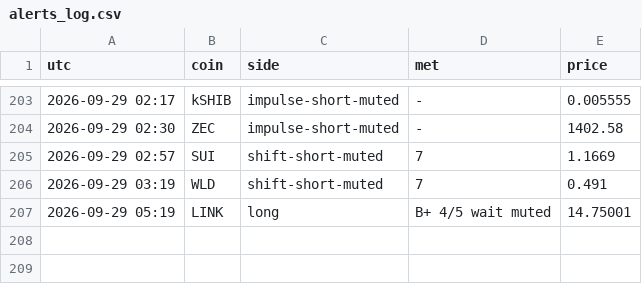
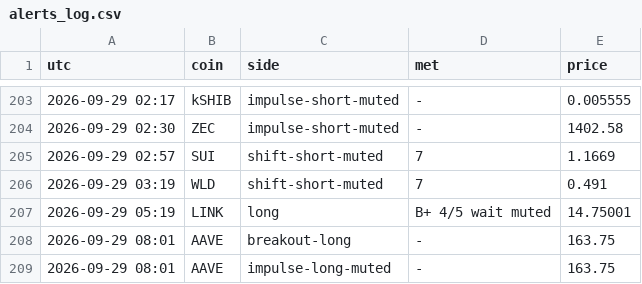
Before and after one commit to pleeb756/Setup-grader-alerts-, a CSV file: alerts_log.csv, drawn as a sheet; only a part is shown, gaps mark what is left out.

Commit message:
Update alert state

```diff
--- a/alerts_log.csv
+++ b/alerts_log.csv
@@ -207 +207,3 @@ utc,coin,side,met,price
 2026-09-29 05:19,LINK,long,B+ 4/5 wait muted,14.75001
+2026-09-29 08:01,AAVE,breakout-long,-,163.75
+2026-09-29 08:01,AAVE,impulse-long-muted,-,163.75
```
Also changed, not shown: 4 other files.
